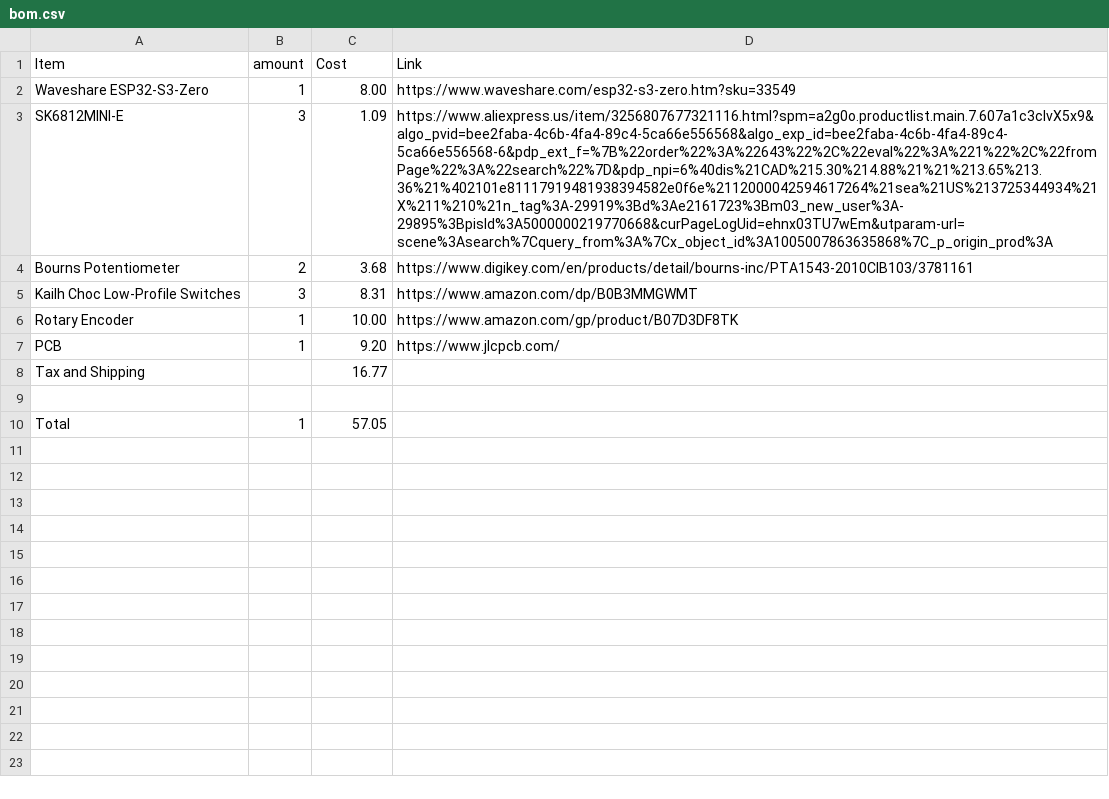
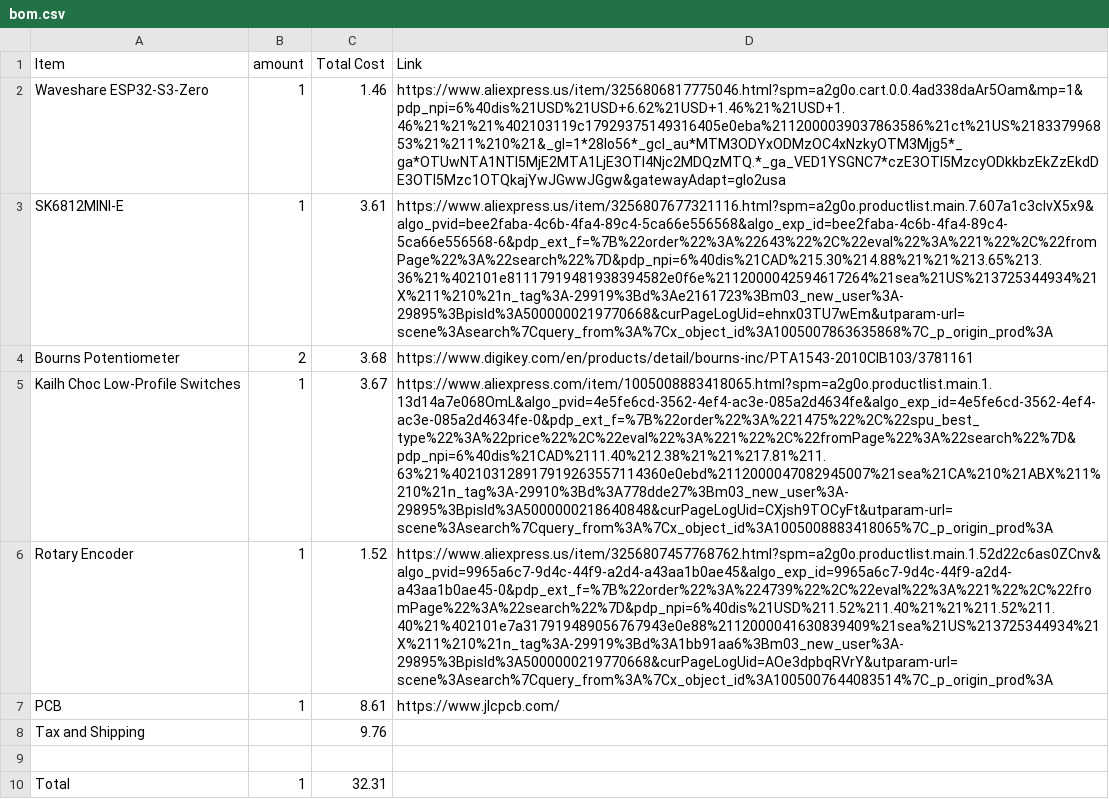
Before and after one commit to shankarnoone-stack/MIDI-Keyboard, a CSV file: bom.csv, drawn as a sheet; the diff names each change by its address in the sheet, - before the commit and + after, or states it on an @@ line.

Commit message:
Update BOM with new costs and item details

```diff
--- a/bom.csv
+++ b/bom.csv
-C1: Cost
+C1: Total Cost
-C2 (Total Cost): 8.00
+C2 (Total Cost): 1.46
-D2 (Link): https://www.waveshare.com/esp32-s3-zero.htm?sku=33549
+D2 (Link): https://www.aliexpress.us/item/3256806817775046.html?spm=a2g0o.cart.0.0.4ad338daAr5Oam&mp=1&pdp_npi=6%40dis%21USD%21USD+6.62%21USD+1.46%21%21USD+1.46%21%21%21%402103119c17929375149316405e0eba%2112000039037863586%21ct%21US%218337996853%21%211%210%21&_gl=1*28lo56*_gcl_au*MTM3ODYxODMzOC4xNzkyOTM3Mjg5*_ga*OTUwNTA1NTI5MjE2MTA1LjE3OTI4Njc2MDQzMTQ.*_ga_VED1YSGNC7*czE3OTI5MzcyODkkbzEkZzEkdDE3OTI5Mzc1OTQkajYwJGwwJGgw&gatewayAdapt=glo2usa
-B3 (amount): 3
+B3 (amount): 1
-C3 (Total Cost): 1.09
+C3 (Total Cost): 3.61
-B5 (amount): 3
+B5 (amount): 1
-C5 (Total Cost): 8.31
+C5 (Total Cost): 3.67
-D5 (Link): https://www.amazon.com/dp/B0B3MMGWMT
+D5 (Link): https://www.aliexpress.com/item/1005008883418065.html?spm=a2g0o.productlist.main.1.13d14a7e068OmL&algo_pvid=4e5fe6cd-3562-4ef4-ac3e-085a2d4634fe&algo_exp_id=4e5fe6cd-3562-4ef4-ac3e-085a2d4634fe-0&pdp_ext_f=%7B%22order%22%3A%221475%22%2C%22spu_best_type%22%3A%22price%22%2C%22eval%22%3A%221%22%2C%22fromPage%22%3A%22search%22%7D&pdp_npi=6%40dis%21CAD%2111.40%212.38%21%21%217.81%211.63%21%402103128917919263557114360e0ebd%2112000047082945007%21sea%21CA%210%21ABX%211%210%21n_tag%3A-29910%3Bd%3A778dde27%3Bm03_new_user%3A-29895%3BpisId%3A5000000218640848&curPageLogUid=CXjsh9TOCyFt&utparam-url=scene%3Asearch%7Cquery_from%3A%7Cx_object_id%3A1005008883418065%7C_p_origin_prod%3A
-C6 (Total Cost): 10.00
+C6 (Total Cost): 1.52
-D6 (Link): https://www.amazon.com/gp/product/B07D3DF8TK
+D6 (Link): https://www.aliexpress.us/item/3256807457768762.html?spm=a2g0o.productlist.main.1.52d22c6as0ZCnv&algo_pvid=9965a6c7-9d4c-44f9-a2d4-a43aa1b0ae45&algo_exp_id=9965a6c7-9d4c-44f9-a2d4-a43aa1b0ae45-0&pdp_ext_f=%7B%22order%22%3A%224739%22%2C%22eval%22%3A%221%22%2C%22fromPage%22%3A%22search%22%7D&pdp_npi=6%40dis%21USD%211.52%211.40%21%21%211.52%211.40%21%402101e7a317919489056767943e0e88%2112000041630839409%21sea%21US%213725344934%21X%211%210%21n_tag%3A-29919%3Bd%3A1bb91aa6%3Bm03_new_user%3A-29895%3BpisId%3A5000000219770668&curPageLogUid=AOe3dpbqRVrY&utparam-url=scene%3Asearch%7Cquery_from%3A%7Cx_object_id%3A1005007644083514%7C_p_origin_prod%3A
-C7 (Total Cost): 9.20
+C7 (Total Cost): 8.61
-C8 (Total Cost): 16.77
+C8 (Total Cost): 9.76
-C10 (Total Cost): 57.05
+C10 (Total Cost): 32.31
```
